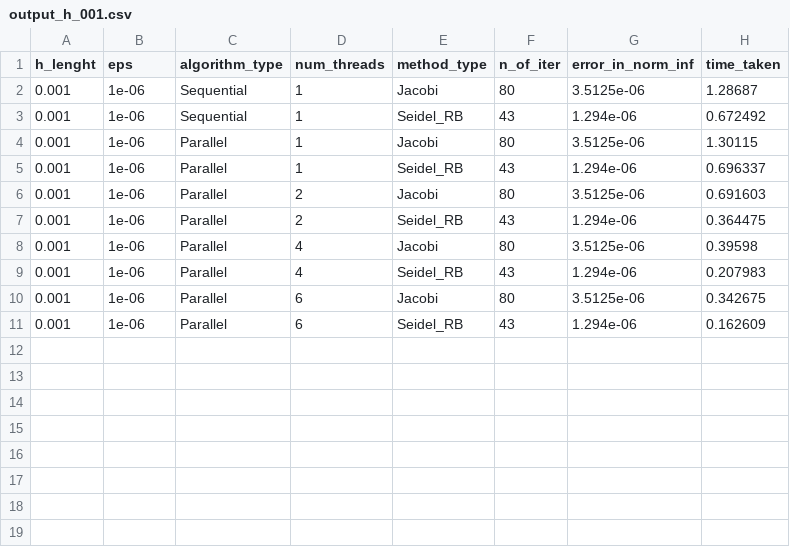
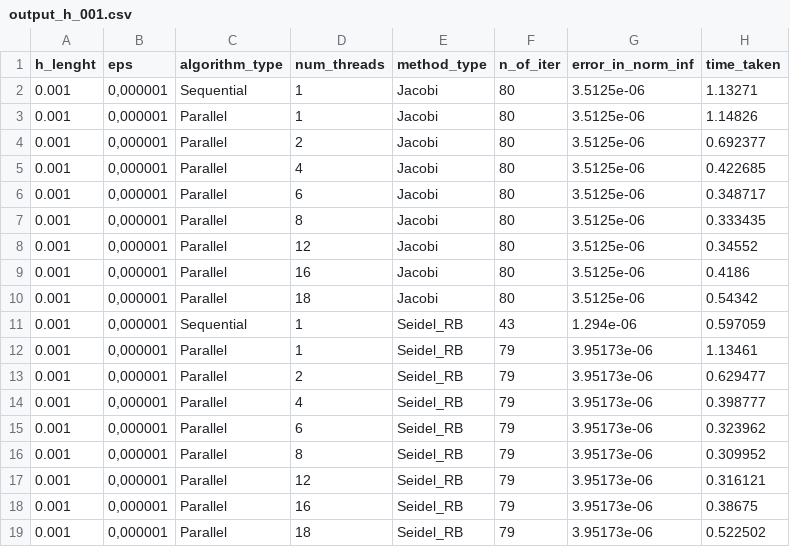
Before and after one commit to sanonesan/parallel_comp_labs, a CSV file: lab_2_Helmholtz_OMP/output/output_h_001.csv, drawn as a sheet.

```diff
--- a/lab_2_Helmholtz_OMP/output/output_h_001.csv
+++ b/lab_2_Helmholtz_OMP/output/output_h_001.csv
@@ -1,11 +1,19 @@
 h_lenght,eps,algorithm_type,num_threads,method_type,n_of_iter,error_in_norm_inf,time_taken
-0.001,1e-06,Sequential,1,Jacobi,80,3.5125e-06,1.28687
-0.001,1e-06,Sequential,1,Seidel_RB,43,1.294e-06,0.672492
-0.001,1e-06,Parallel,1,Jacobi,80,3.5125e-06,1.30115
-0.001,1e-06,Parallel,1,Seidel_RB,43,1.294e-06,0.696337
-0.001,1e-06,Parallel,2,Jacobi,80,3.5125e-06,0.691603
-0.001,1e-06,Parallel,2,Seidel_RB,43,1.294e-06,0.364475
-0.001,1e-06,Parallel,4,Jacobi,80,3.5125e-06,0.39598
-0.001,1e-06,Parallel,4,Seidel_RB,43,1.294e-06,0.207983
-0.001,1e-06,Parallel,6,Jacobi,80,3.5125e-06,0.342675
-0.001,1e-06,Parallel,6,Seidel_RB,43,1.294e-06,0.162609
+0.001,"0,000001",Sequential,1,Jacobi,80,3.5125e-06,1.13271
+0.001,"0,000001",Parallel,1,Jacobi,80,3.5125e-06,1.14826
+0.001,"0,000001",Parallel,2,Jacobi,80,3.5125e-06,0.692377
+0.001,"0,000001",Parallel,4,Jacobi,80,3.5125e-06,0.422685
+0.001,"0,000001",Parallel,6,Jacobi,80,3.5125e-06,0.348717
+0.001,"0,000001",Parallel,8,Jacobi,80,3.5125e-06,0.333435
+0.001,"0,000001",Parallel,12,Jacobi,80,3.5125e-06,0.34552
+0.001,"0,000001",Parallel,16,Jacobi,80,3.5125e-06,0.4186
+0.001,"0,000001",Parallel,18,Jacobi,80,3.5125e-06,0.54342
+0.001,"0,000001",Sequential,1,Seidel_RB,43,1.294e-06,0.597059
+0.001,"0,000001",Parallel,1,Seidel_RB,79,3.95173e-06,1.13461
+0.001,"0,000001",Parallel,2,Seidel_RB,79,3.95173e-06,0.629477
+0.001,"0,000001",Parallel,4,Seidel_RB,79,3.95173e-06,0.398777
+0.001,"0,000001",Parallel,6,Seidel_RB,79,3.95173e-06,0.323962
+0.001,"0,000001",Parallel,8,Seidel_RB,79,3.95173e-06,0.309952
+0.001,"0,000001",Parallel,12,Seidel_RB,79,3.95173e-06,0.316121
+0.001,"0,000001",Parallel,16,Seidel_RB,79,3.95173e-06,0.38675
+0.001,"0,000001",Parallel,18,Seidel_RB,79,3.95173e-06,0.522502
```
Also changed, not shown: lab_2_Helmholtz_OMP/output/output_h_0001.csv, lab_2_Helmholtz_OMP/output/output_h_0005.csv, 1 other file.
